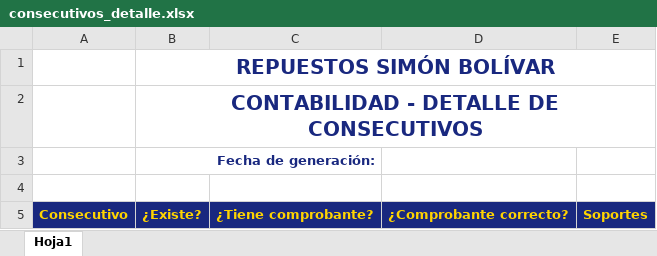
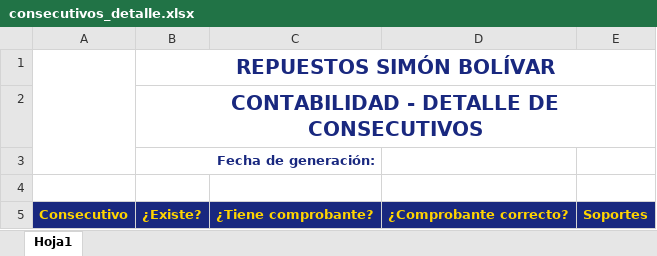
Before and after one commit to muelles-frenos-sb/ecommerce, an Excel workbook: application/views/reportes/plantillas/consecutivos_detalle.xlsx, sheet Hoja1, drawn as a sheet; values as stored, in another font and other column widths than the file's, no borders; charts and pictures not drawn; the diff names each change by its address in the sheet, - before the commit and + after, or states it on an @@ line.

```diff
--- a/application/views/reportes/plantillas/consecutivos_detalle.xlsx (sheet Hoja1)
+++ b/application/views/reportes/plantillas/consecutivos_detalle.xlsx (sheet Hoja1)
+A1:A3 merged
```
Also changed, not shown: charts or pictures, archivos/plantillas/marketing_importacion_campanias_contactos.xlsx, 2 other files.
